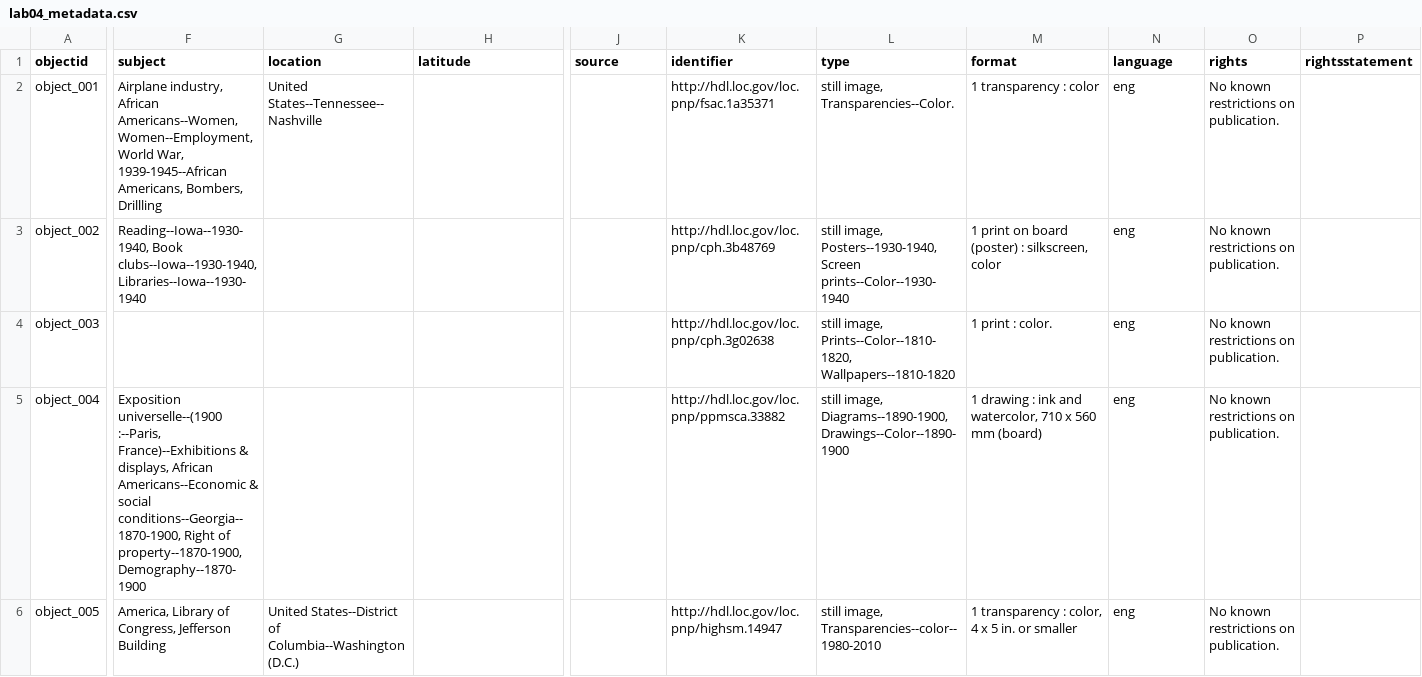
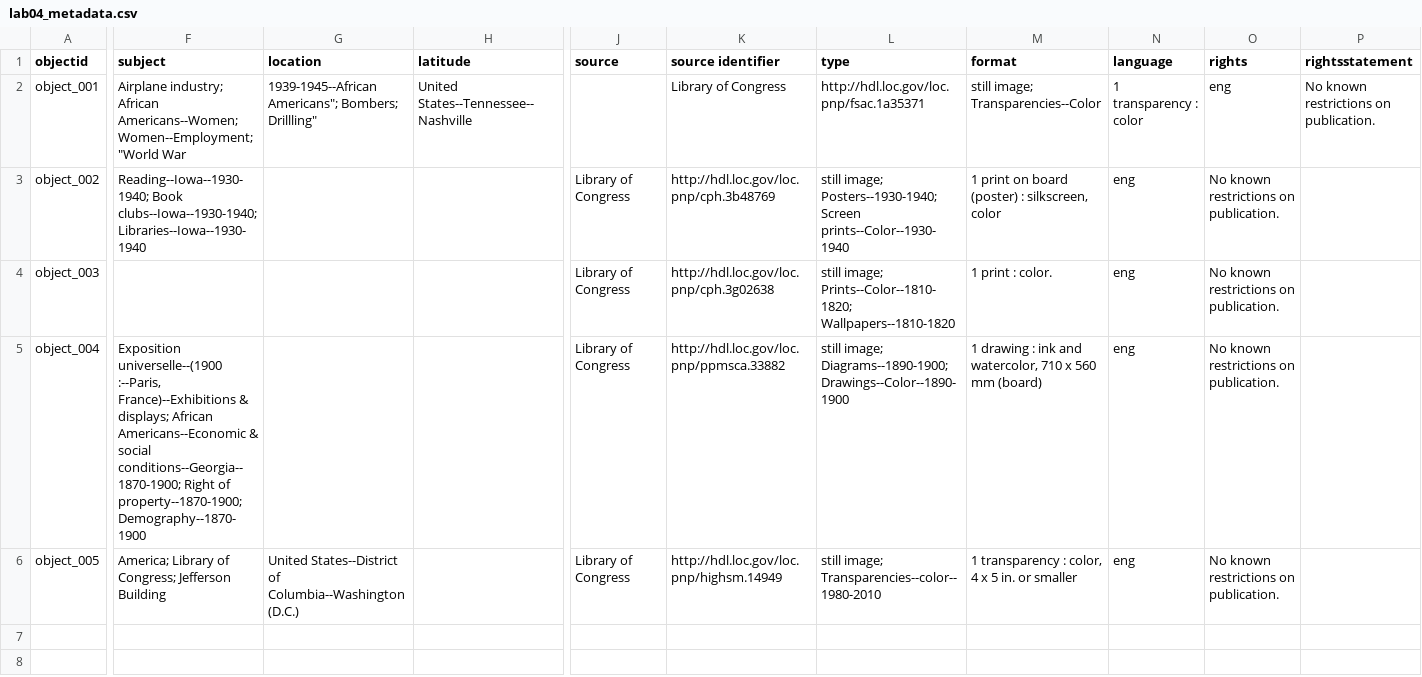
Before and after one commit to ellab-k/ebk-si676-cb, a CSV file: _data/lab04_metadata.csv, drawn as a sheet; only a part is shown, gaps mark what is left out; the diff covers the shown part only; the diff names each change by its address in the sheet, - before the commit and + after, or states it on an @@ line.

Commit message:
updated metadata

```diff
--- a/_data/lab04_metadata.csv
+++ b/_data/lab04_metadata.csv
-K1: identifier
+K1: source identifier
-F2 (subject): Airplane industry, African Americans--Women, Women--Employment, World War, 1939-1945--African Americans, Bombers, Drillling
+F2 (subject): Airplane industry; African Americans--Women; Women--Employment; "World War
-G2 (location): United States--Tennessee--Nashville
+G2 (location): 1939-1945--African Americans"; Bombers; Drillling"
-H2 (latitude): (empty)
+H2 (latitude): United States--Tennessee--Nashville
-K2 (source identifier): http://hdl.loc.gov/loc.pnp/fsac.1a35371
+K2 (source identifier): Library of Congress
-L2 (type): still image, Transparencies--Color.
+L2 (type): http://hdl.loc.gov/loc.pnp/fsac.1a35371
-M2 (format): 1 transparency : color
+M2 (format): still image; Transparencies--Color
-N2 (language): eng
+N2 (language): 1 transparency : color
-O2 (rights): No known restrictions on publication.
+O2 (rights): eng
-P2 (rightsstatement): (empty)
+P2 (rightsstatement): No known restrictions on publication.
-F3 (subject): Reading--Iowa--1930-1940, Book clubs--Iowa--1930-1940, Libraries--Iowa--1930-1940
+F3 (subject): Reading--Iowa--1930-1940; Book clubs--Iowa--1930-1940; Libraries--Iowa--1930-1940
-J3:J6 (source): (empty)
+J3:J6 (source): Library of Congress
-L3 (type): still image, Posters--1930-1940, Screen prints--Color--1930-1940
+L3 (type): still image; Posters--1930-1940; Screen prints--Color--1930-1940
-L4 (type): still image, Prints--Color--1810-1820, Wallpapers--1810-1820
+L4 (type): still image; Prints--Color--1810-1820; Wallpapers--1810-1820
-F5 (subject): …France)--Exhibitions & displays, African Americans--Economic & social conditions--Georgia--1870-1900, Right of property--1870-1900, Demography--1870-1900
+F5 (subject): …France)--Exhibitions & displays; African Americans--Economic & social conditions--Georgia--1870-1900; Right of property--1870-1900; Demography--1870-1900
-L5 (type): still image, Diagrams--1890-1900, Drawings--Color--1890-1900
+L5 (type): still image; Diagrams--1890-1900; Drawings--Color--1890-1900
-F6 (subject): America, Library of Congress, Jefferson Building
+F6 (subject): America; Library of Congress; Jefferson Building
-K6 (source identifier): http://hdl.loc.gov/loc.pnp/highsm.14947
+K6 (source identifier): http://hdl.loc.gov/loc.pnp/highsm.14949
-L6 (type): still image, Transparencies--color--1980-2010
+L6 (type): still image; Transparencies--color--1980-2010
```
Also changed, not shown: 4 edited cells elsewhere in this file, _data/config-metadata.csv.
